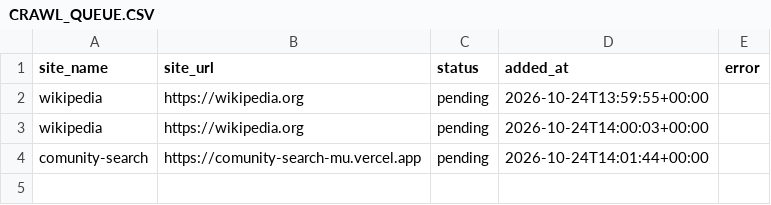
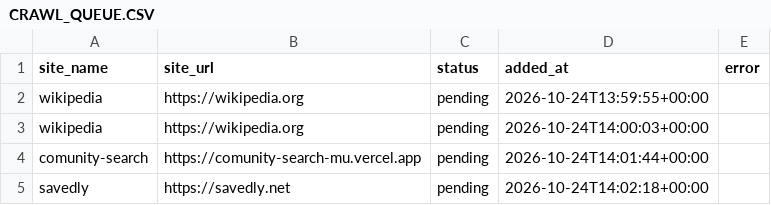
Before and after one commit to otizemlanetzag/comunity-search, a CSV file: CRAWL_QUEUE.CSV, drawn as a sheet; the diff names each change by its address in the sheet, - before the commit and + after, or states it on an @@ line.

Commit message:
Queue submitted website for crawling

```diff
--- a/CRAWL_QUEUE.CSV
+++ b/CRAWL_QUEUE.CSV
+row 5: savedly | https://savedly.net | pending | 2026-10-24T14:02:18+00:00
```
